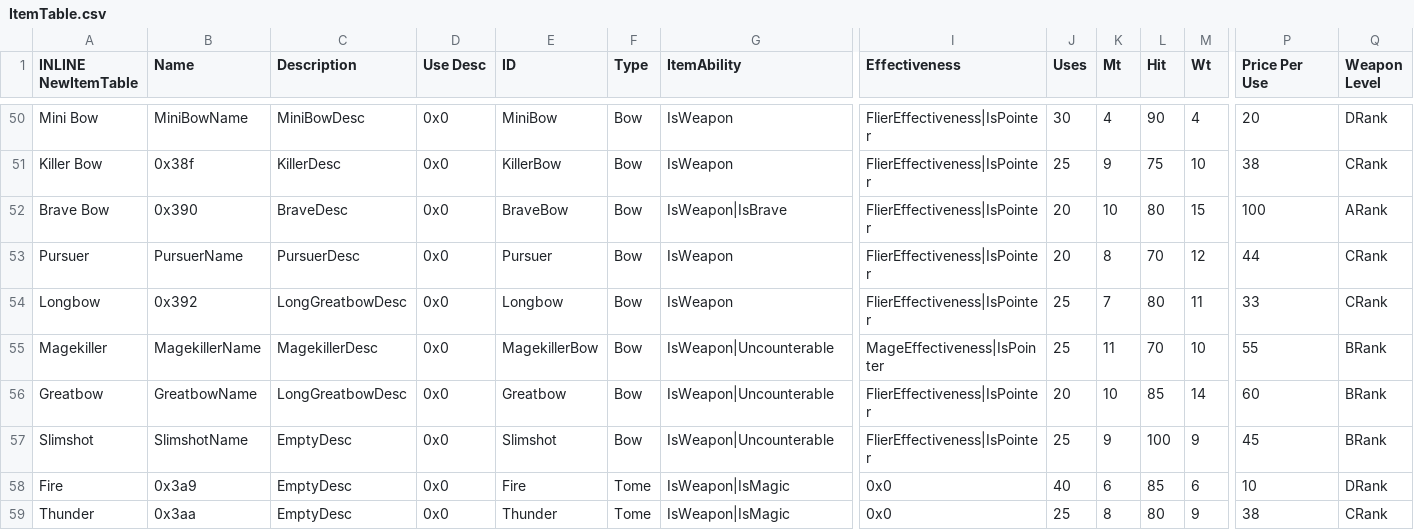
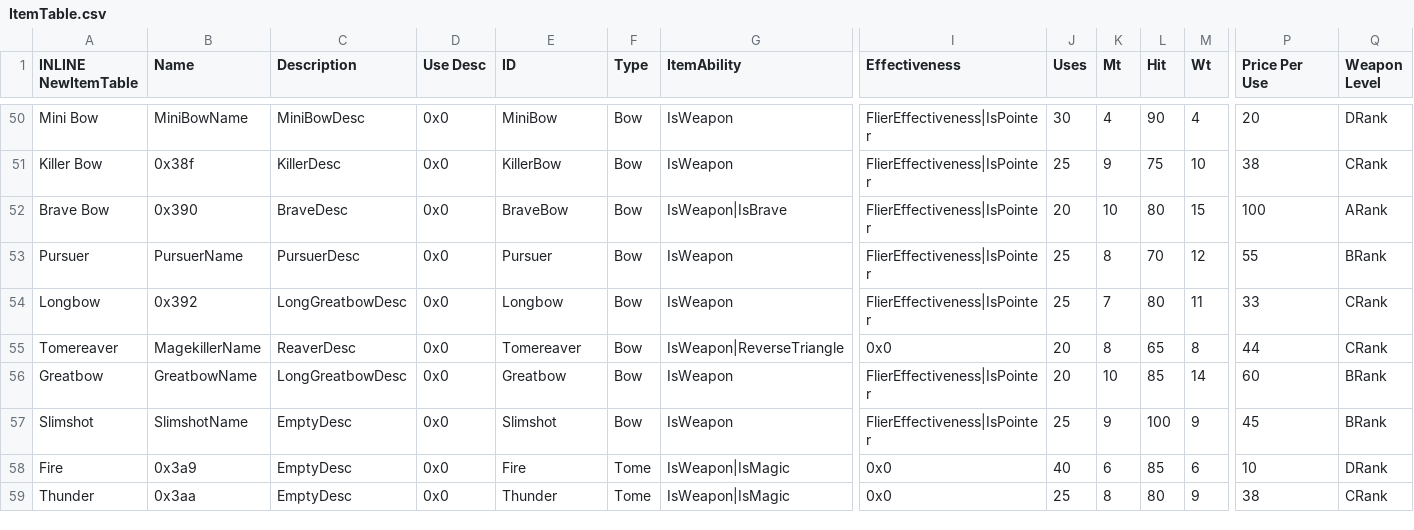
Before and after one commit to sme23/SkillSystem_FE8, a CSV file: Tables/NightmareModules/Items/ItemTable.csv, drawn as a sheet; only a part is shown, gaps mark what is left out; the diff names each change by its address in the sheet, - before the commit and + after, or states it on an @@ line.

Commit message:
hub move fix, rescue tweak, a3/ondeh tweaks
magekiller and pursuer swapped rank, former now tomereaver. ondeh buffs, lua library map in

```diff
--- a/Tables/NightmareModules/Items/ItemTable.csv
+++ b/Tables/NightmareModules/Items/ItemTable.csv
-J53 (Uses): 20
+J53 (Uses): 25
-P53 (Price Per Use): 44
+P53 (Price Per Use): 55
-Q53 (Weapon Level): CRank
+Q53 (Weapon Level): BRank
-A55 (INLINE NewItemTable): Magekiller
+A55 (INLINE NewItemTable): Tomereaver
-C55 (Description): MagekillerDesc
+C55 (Description): ReaverDesc
-E55 (ID): MagekillerBow
+E55 (ID): Tomereaver
-G55 (ItemAbility): IsWeapon|Uncounterable
+G55 (ItemAbility): IsWeapon|ReverseTriangle
-I55 (Effectiveness): MageEffectiveness|IsPointer
+I55 (Effectiveness): 0x0
-J55 (Uses): 25
+J55 (Uses): 20
-K55 (Mt): 11
+K55 (Mt): 8
-L55 (Hit): 70
+L55 (Hit): 65
-M55 (Wt): 10
+M55 (Wt): 8
-P55 (Price Per Use): 55
+P55 (Price Per Use): 44
-Q55 (Weapon Level): BRank
+Q55 (Weapon Level): CRank
-G56:G57 (ItemAbility): IsWeapon|Uncounterable
+G56:G57 (ItemAbility): IsWeapon
```
Also changed, not shown: Tables/NightmareModules/CharactersClasses/CharacterTable.csv, Tables/NightmareModules/CharactersClasses/ClassTable.csv, 31 other files.
